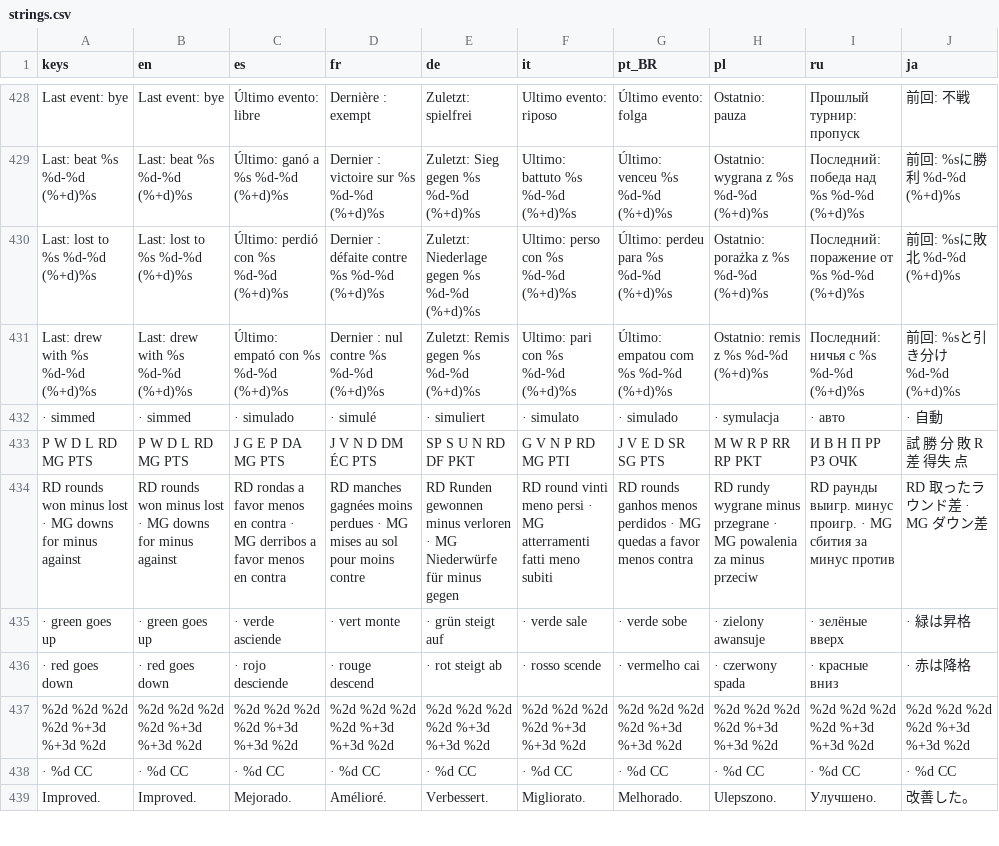
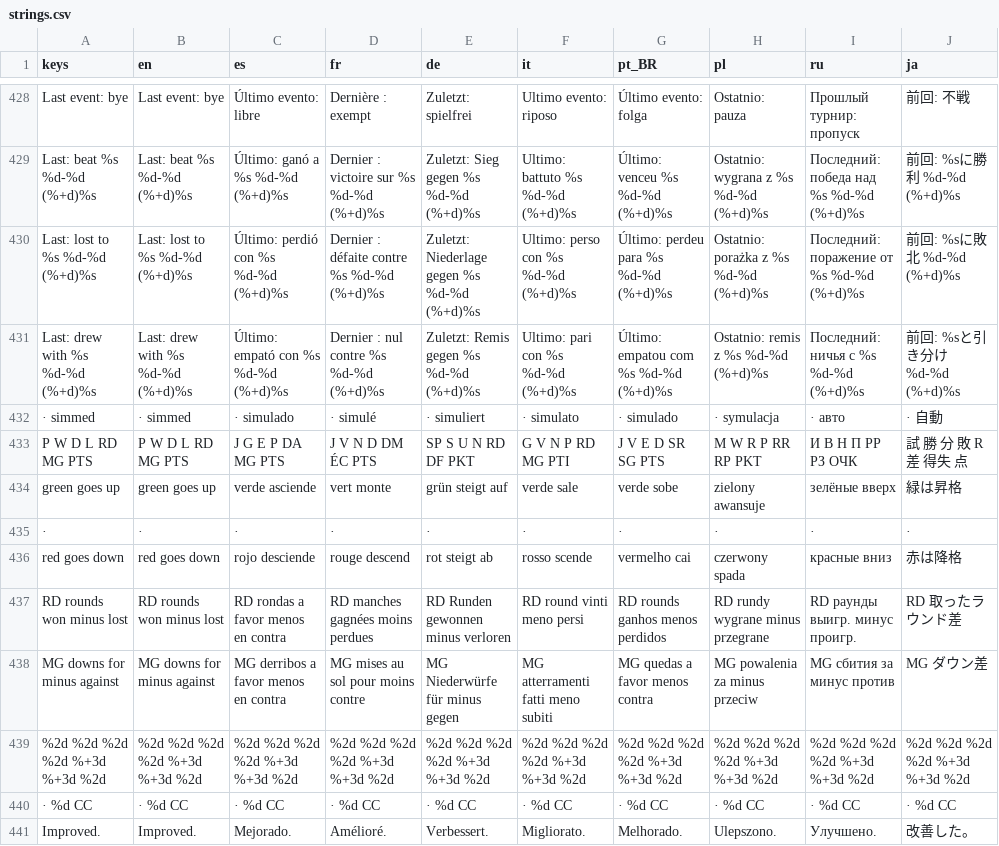
Before and after one commit to PeteMoe56/8bit-buhurt, a CSV file: locale/strings.csv, drawn as a sheet; only a part is shown, gaps mark what is left out; removed rows and columns are numbered as before the commit, all else as after; the diff names each change by its address in the sheet, - before the commit and + after, or states it on an @@ line.

```diff
--- a/locale/strings.csv
+++ b/locale/strings.csv
-row 434: RD rounds won minus lost · MG downs for minus against | RD rounds won minus lost · MG downs for minus against | RD rondas a favor menos en contra · MG derribos a favor menos en contra | RD manches gagnées moins perdues · MG mises au sol pour moins contre | RD Runden gewonnen minus verloren · MG Niederwürfe für minus gegen | RD round vinti meno persi · MG atterramenti fatti meno subiti | RD rounds ganhos menos perdidos · MG quedas a favor menos contra | RD rundy wygrane minus przegrane · MG powalenia za minus przeciw | RD раунды выигр. минус проигр. · MG сбития за минус против | RD 取ったラウンド差 · MG ダウン差
-A434 (keys): · green goes up
+A434 (keys): green goes up
-B434 (en): · green goes up
+B434 (en): green goes up
-C434 (es): · verde asciende
+C434 (es): verde asciende
-D434 (fr): · vert monte
+D434 (fr): vert monte
-E434 (de): · grün steigt auf
+E434 (de): grün steigt auf
-F434 (it): · verde sale
+F434 (it): verde sale
-G434 (pt_BR): · verde sobe
+G434 (pt_BR): verde sobe
-H434 (pl): · zielony awansuje
+H434 (pl): zielony awansuje
-I434 (ru): · зелёные вверх
+I434 (ru): зелёные вверх
-J434 (ja): · 緑は昇格
+J434 (ja): 緑は昇格
+row 435: · | · | · | · | · | · | · | · | · | ·
-A436 (keys): · red goes down
+A436 (keys): red goes down
-B436 (en): · red goes down
+B436 (en): red goes down
-C436 (es): · rojo desciende
+C436 (es): rojo desciende
-D436 (fr): · rouge descend
+D436 (fr): rouge descend
-E436 (de): · rot steigt ab
+E436 (de): rot steigt ab
-F436 (it): · rosso scende
+F436 (it): rosso scende
-G436 (pt_BR): · vermelho cai
+G436 (pt_BR): vermelho cai
-H436 (pl): · czerwony spada
+H436 (pl): czerwony spada
-I436 (ru): · красные вниз
+I436 (ru): красные вниз
-J436 (ja): · 赤は降格
+J436 (ja): 赤は降格
+row 437: RD rounds won minus lost | RD rounds won minus lost | RD rondas a favor menos en contra | RD manches gagnées moins perdues | RD Runden gewonnen minus verloren | RD round vinti meno persi | RD rounds ganhos menos perdidos | RD rundy wygrane minus przegrane | RD раунды выигр. минус проигр. | RD 取ったラウンド差
+row 438: MG downs for minus against | MG downs for minus against | MG derribos a favor menos en contra | MG mises au sol pour moins contre | MG Niederwürfe für minus gegen | MG atterramenti fatti meno subiti | MG quedas a favor menos contra | MG powalenia za minus przeciw | MG сбития за минус против | MG ダウン差
```
Also changed, not shown: 17 other files.
